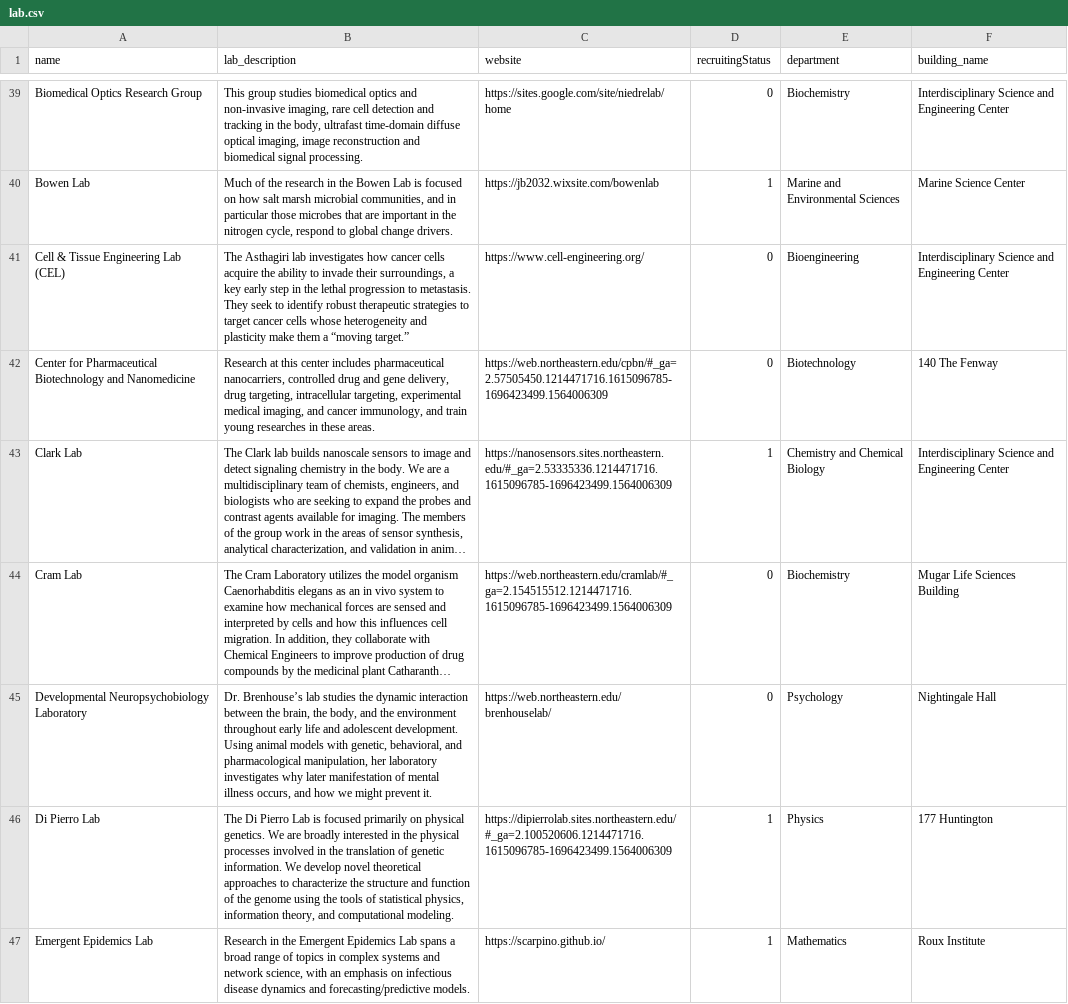
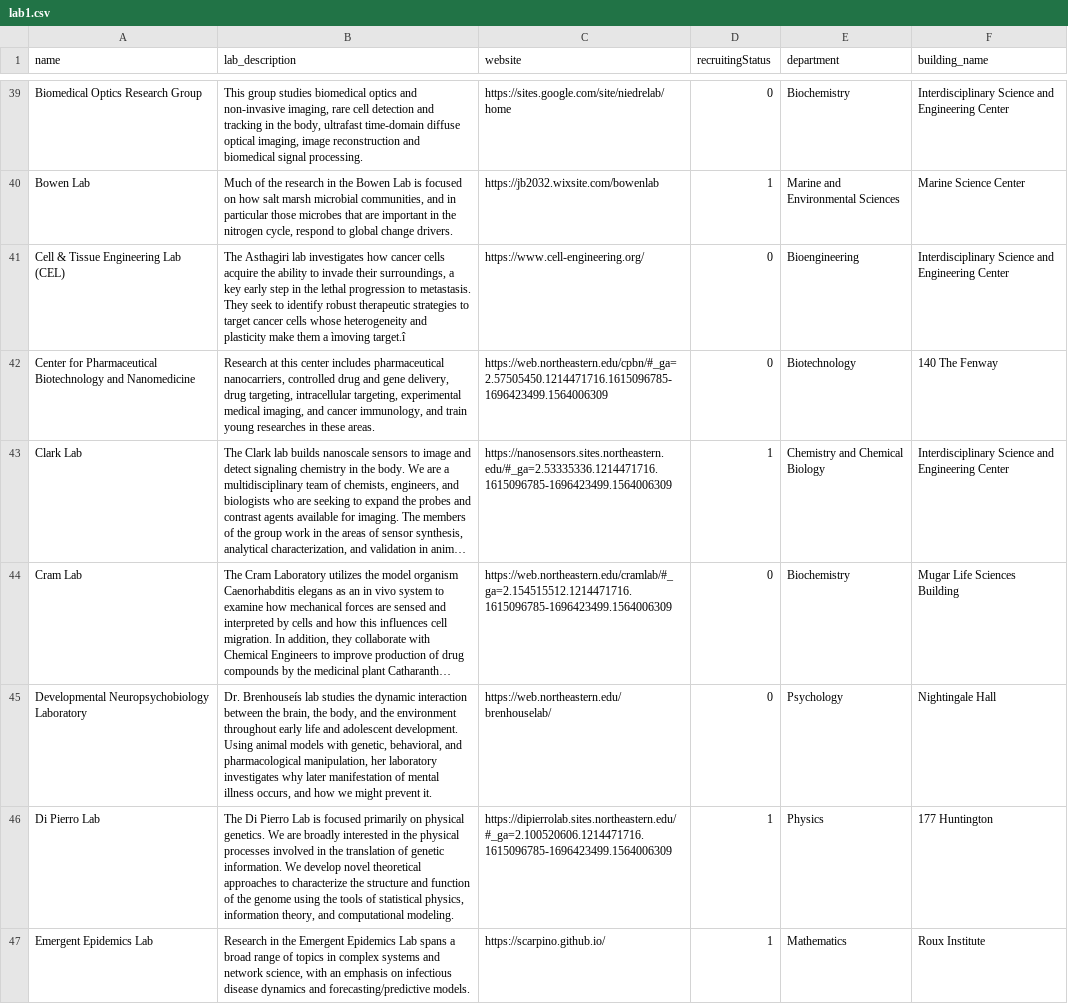
Before and after one commit to nathan-gong/nulabs, a CSV file: data/lab1.csv (was data/lab.csv), drawn as a sheet; only a part is shown, gaps mark what is left out; long unchanged cells end in …; the diff covers the shown part only; the diff names each change by its address in the sheet, - before the commit and + after, or states it on an @@ line.

```diff
--- a/data/lab.csv
+++ b/data/lab1.csv
-B41 (lab_description): …them a “moving target.”
+B41 (lab_description): …them a ìmoving target.î
-B45 (lab_description): Dr. Brenhouse’s lab studies…
+B45 (lab_description): Dr. Brenhouseís lab studies…
```
Also changed, not shown: 6 edited cells elsewhere in this file, data/building1.csv, data/conducts1.csv, 25 other files.
